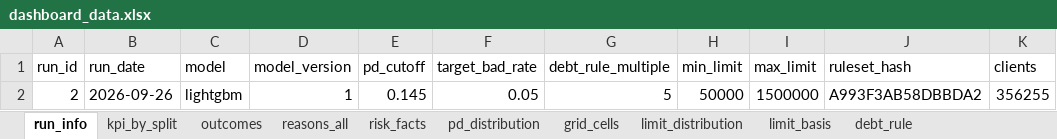
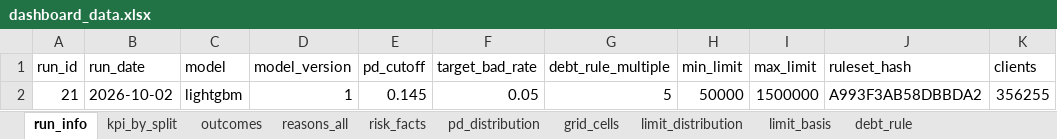
Before and after one commit to abbasgulu/credit-preapproval-engine, an Excel workbook: tableau/data/dashboard_data.xlsx, sheet run_info, drawn as a sheet; only a part is shown; values as stored, in another font and other column widths than the file's, no borders; the diff names each change by its address in the sheet, - before the commit and + after, or states it on an @@ line.

```diff
--- a/tableau/data/dashboard_data.xlsx (sheet run_info)
+++ b/tableau/data/dashboard_data.xlsx (sheet run_info)
-A2 (run_id): 2
+A2 (run_id): 21
-B2 (run_date): 2026-09-26
+B2 (run_date): 2026-10-02
```
Also changed, not shown: 14 other files.
